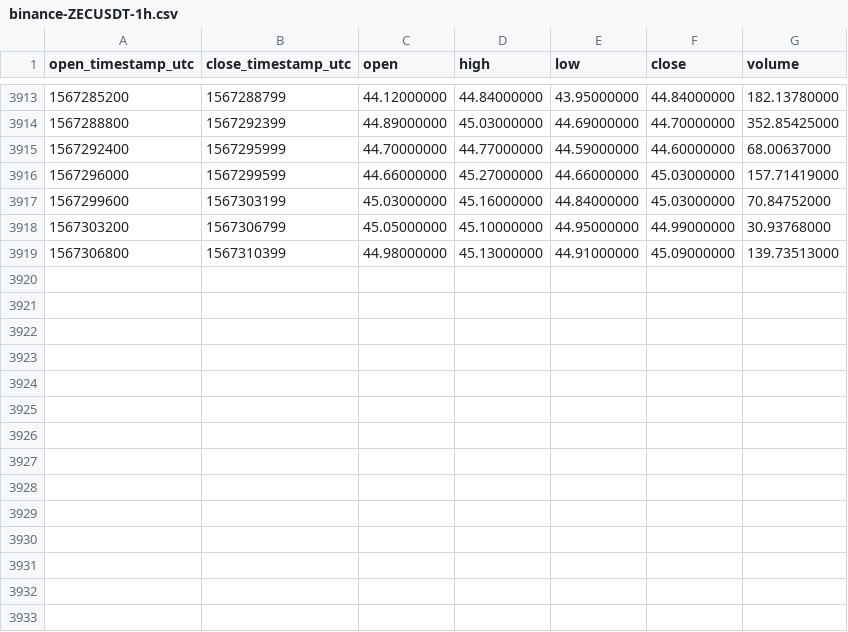
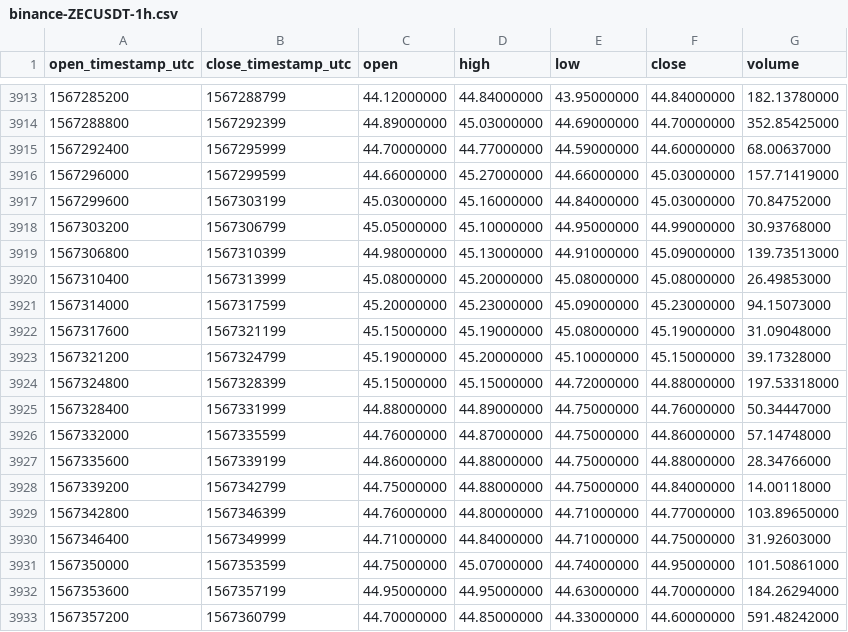
Before and after one commit to cryptobigbro/binance-ZECUSDT, a CSV file: binance-ZECUSDT-1h.csv, drawn as a sheet; only a part is shown, gaps mark what is left out; the diff names each change by its address in the sheet, - before the commit and + after, or states it on an @@ line.

Commit message:
Update OHLCV data.

```diff
--- a/binance-ZECUSDT-1h.csv
+++ b/binance-ZECUSDT-1h.csv
+row 3920: 1567310400 | 1567313999 | 45.08000000 | 45.20000000 | 45.08000000 | 45.08000000 | 26.49853000
+row 3921: 1567314000 | 1567317599 | 45.20000000 | 45.23000000 | 45.09000000 | 45.23000000 | 94.15073000
+row 3922: 1567317600 | 1567321199 | 45.15000000 | 45.19000000 | 45.08000000 | 45.19000000 | 31.09048000
+row 3923: 1567321200 | 1567324799 | 45.19000000 | 45.20000000 | 45.10000000 | 45.15000000 | 39.17328000
+row 3924: 1567324800 | 1567328399 | 45.15000000 | 45.15000000 | 44.72000000 | 44.88000000 | 197.53318000
+row 3925: 1567328400 | 1567331999 | 44.88000000 | 44.89000000 | 44.75000000 | 44.76000000 | 50.34447000
+row 3926: 1567332000 | 1567335599 | 44.76000000 | 44.87000000 | 44.75000000 | 44.86000000 | 57.14748000
+row 3927: 1567335600 | 1567339199 | 44.86000000 | 44.88000000 | 44.75000000 | 44.88000000 | 28.34766000
+row 3928: 1567339200 | 1567342799 | 44.75000000 | 44.88000000 | 44.75000000 | 44.84000000 | 14.00118000
+row 3929: 1567342800 | 1567346399 | 44.76000000 | 44.80000000 | 44.71000000 | 44.77000000 | 103.89650000
+row 3930: 1567346400 | 1567349999 | 44.71000000 | 44.84000000 | 44.71000000 | 44.75000000 | 31.92603000
+row 3931: 1567350000 | 1567353599 | 44.75000000 | 45.07000000 | 44.74000000 | 44.95000000 | 101.50861000
+row 3932: 1567353600 | 1567357199 | 44.95000000 | 44.95000000 | 44.63000000 | 44.70000000 | 184.26294000
+row 3933: 1567357200 | 1567360799 | 44.70000000 | 44.85000000 | 44.33000000 | 44.60000000 | 591.48242000
```
